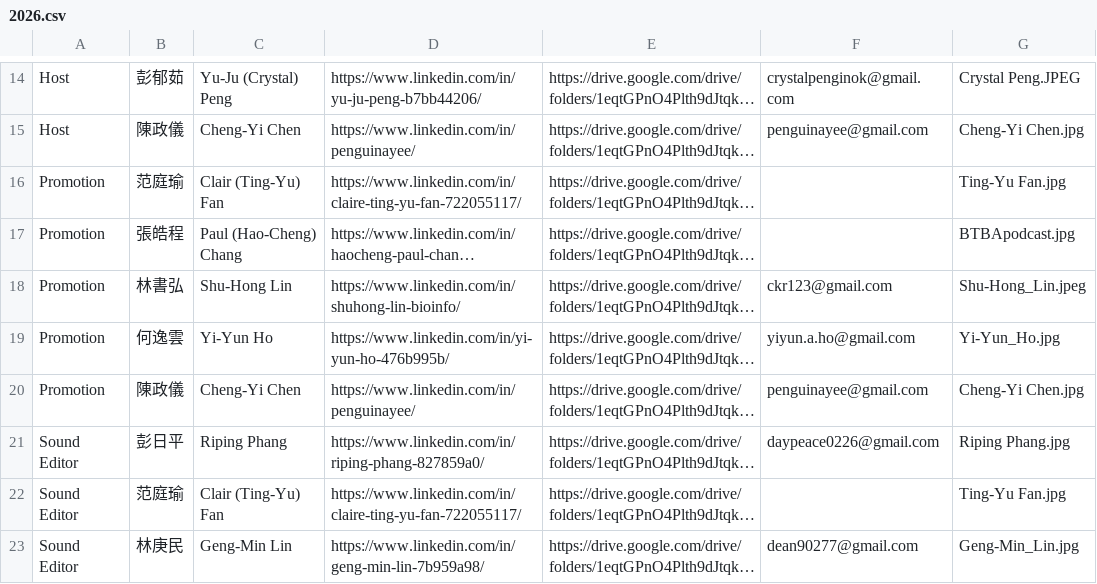
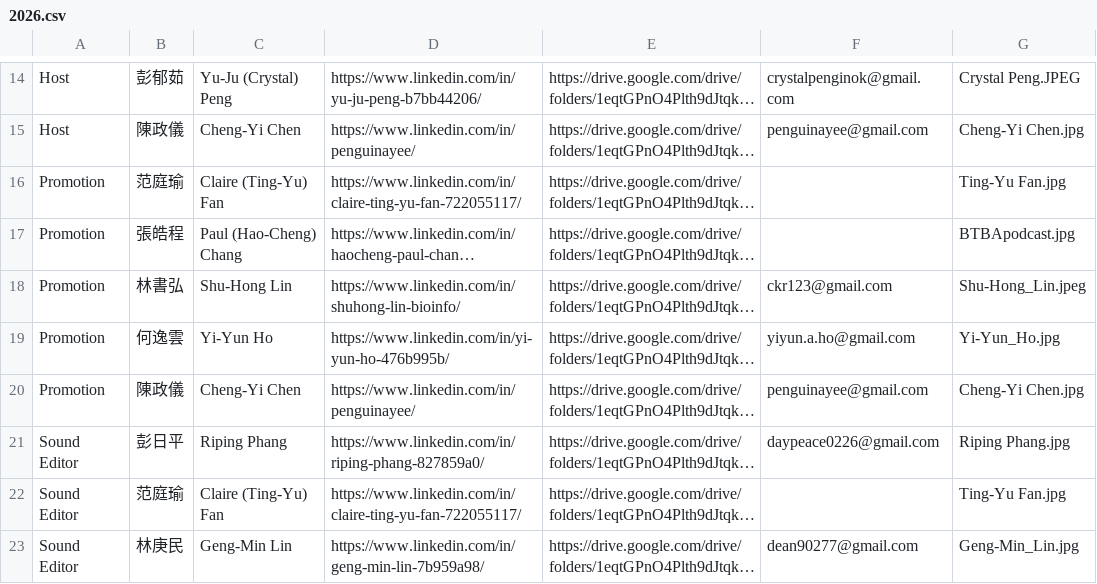
Before and after one commit to btbatw/www.btbatw.org, a CSV file: _data/podcast-committee/2026.csv, drawn as a sheet; only a part is shown, gaps mark what is left out; long unchanged cells end in …; the diff names each change by its address in the sheet, - before the commit and + after, or states it on an @@ line.

Commit message:
update podcast committee name

```diff
--- a/_data/podcast-committee/2026.csv
+++ b/_data/podcast-committee/2026.csv
-C16: Clair (Ting-Yu) Fan
+C16: Claire (Ting-Yu) Fan
-C22: Clair (Ting-Yu) Fan
+C22: Claire (Ting-Yu) Fan
```
